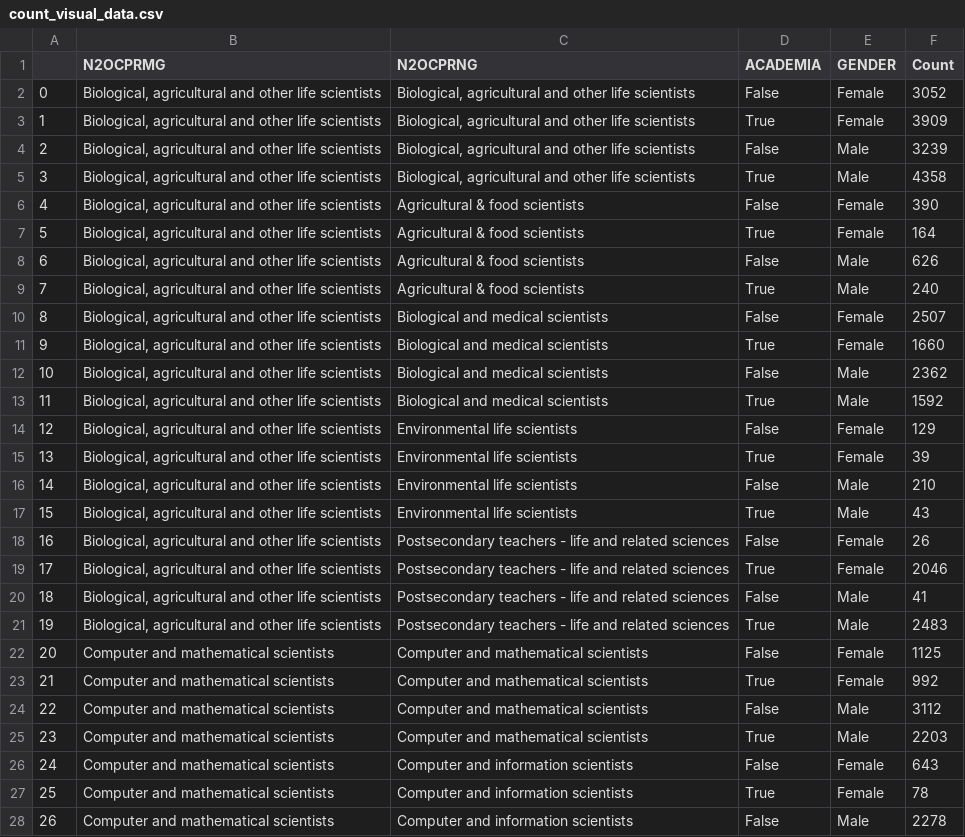
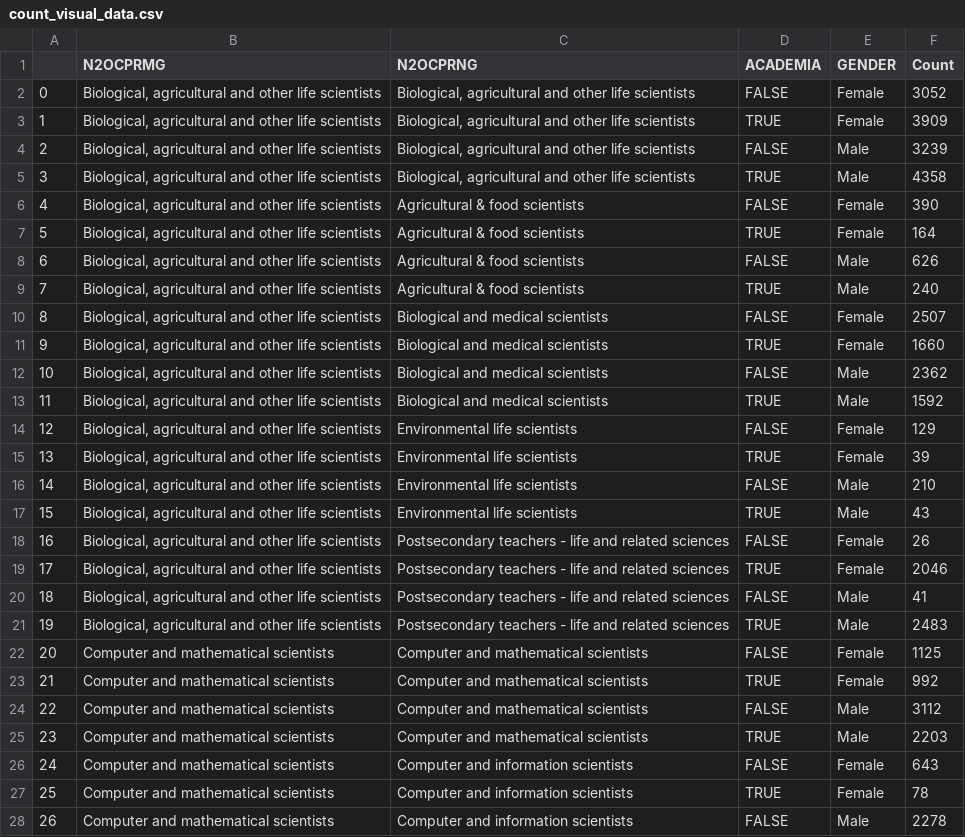
Before and after one commit to Dannie2020/Women-with-PhDs, a CSV file: data/count_visual_data.csv, drawn as a sheet; only a part is shown; the diff covers the shown part only; the diff names each change by its address in the sheet, - before the commit and + after, or states it on an @@ line.

Commit message:
started count visualization

```diff
--- a/data/count_visual_data.csv
+++ b/data/count_visual_data.csv
-D2 (ACADEMIA): False
+D2 (ACADEMIA): FALSE
-D3 (ACADEMIA): True
+D3 (ACADEMIA): TRUE
-D4 (ACADEMIA): False
+D4 (ACADEMIA): FALSE
-D5 (ACADEMIA): True
+D5 (ACADEMIA): TRUE
-D6 (ACADEMIA): False
+D6 (ACADEMIA): FALSE
-D7 (ACADEMIA): True
+D7 (ACADEMIA): TRUE
-D8 (ACADEMIA): False
+D8 (ACADEMIA): FALSE
-D9 (ACADEMIA): True
+D9 (ACADEMIA): TRUE
-D10 (ACADEMIA): False
+D10 (ACADEMIA): FALSE
-D11 (ACADEMIA): True
+D11 (ACADEMIA): TRUE
-D12 (ACADEMIA): False
+D12 (ACADEMIA): FALSE
-D13 (ACADEMIA): True
+D13 (ACADEMIA): TRUE
-D14 (ACADEMIA): False
+D14 (ACADEMIA): FALSE
-D15 (ACADEMIA): True
+D15 (ACADEMIA): TRUE
-D16 (ACADEMIA): False
+D16 (ACADEMIA): FALSE
-D17 (ACADEMIA): True
+D17 (ACADEMIA): TRUE
-D18 (ACADEMIA): False
+D18 (ACADEMIA): FALSE
-D19 (ACADEMIA): True
+D19 (ACADEMIA): TRUE
-D20 (ACADEMIA): False
+D20 (ACADEMIA): FALSE
-D21 (ACADEMIA): True
+D21 (ACADEMIA): TRUE
-D22 (ACADEMIA): False
+D22 (ACADEMIA): FALSE
-D23 (ACADEMIA): True
+D23 (ACADEMIA): TRUE
-D24 (ACADEMIA): False
+D24 (ACADEMIA): FALSE
-D25 (ACADEMIA): True
+D25 (ACADEMIA): TRUE
-D26 (ACADEMIA): False
+D26 (ACADEMIA): FALSE
-D27 (ACADEMIA): True
+D27 (ACADEMIA): TRUE
-D28 (ACADEMIA): False
+D28 (ACADEMIA): FALSE
```
Also changed, not shown: 161 edited cells elsewhere in this file, 3 other files.
